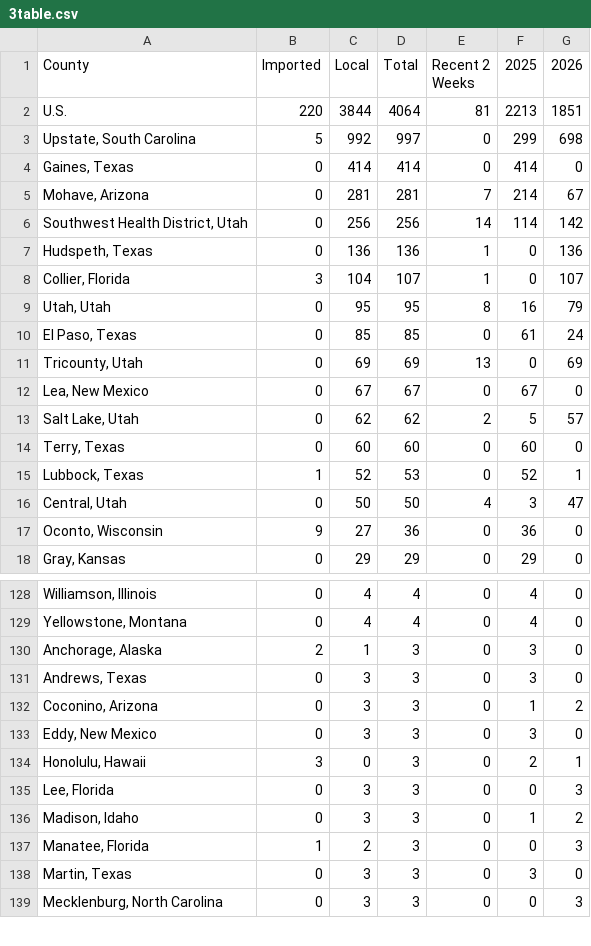
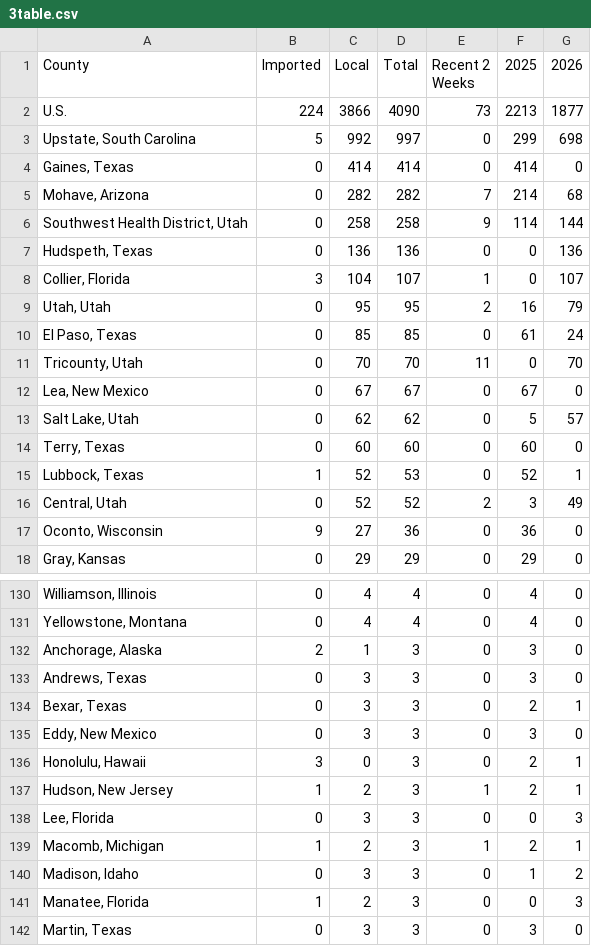
Before and after one commit to CSSEGISandData/measles_tracker_test, a CSV file: GitHub Ready Version/3table.csv, drawn as a sheet; only a part is shown, gaps mark what is left out; the shorter side is filled out with more unchanged rows; the diff covers the shown part only.

```diff
--- a/GitHub Ready Version/3table.csv
+++ b/GitHub Ready Version/3table.csv
@@ -1,17 +1,17 @@
 County,Imported,Local,Total,Recent 2 Weeks,2025,2026
-U.S.,220,3844,4064,81,2213,1851
+U.S.,224,3866,4090,73,2213,1877
 "Upstate, South Carolina",5,992,997,0,299,698
 "Gaines, Texas",0,414,414,0,414,0
-"Mohave, Arizona",0,281,281,7,214,67
-"Southwest Health District, Utah",0,256,256,14,114,142
-"Hudspeth, Texas",0,136,136,1,0,136
+"Mohave, Arizona",0,282,282,7,214,68
+"Southwest Health District, Utah",0,258,258,9,114,144
+"Hudspeth, Texas",0,136,136,0,0,136
 "Collier, Florida",3,104,107,1,0,107
-"Utah, Utah",0,95,95,8,16,79
+"Utah, Utah",0,95,95,2,16,79
 "El Paso, Texas",0,85,85,0,61,24
-"Tricounty, Utah",0,69,69,13,0,69
+"Tricounty, Utah",0,70,70,11,0,70
 "Lea, New Mexico",0,67,67,0,67,0
-"Salt Lake, Utah",0,62,62,2,5,57
+"Salt Lake, Utah",0,62,62,0,5,57
 "Terry, Texas",0,60,60,0,60,0
 "Lubbock, Texas",1,52,53,0,52,1
-"Central, Utah",0,50,50,4,3,47
+"Central, Utah",0,52,52,2,3,49
 "Oconto, Wisconsin",9,27,36,0,36,0
@@ -131,6 +133,8 @@ U.S.,220,3844,4064,81,2213,1851
 "Andrews, Texas",0,3,3,0,3,0
-"Coconino, Arizona",0,3,3,0,1,2
+"Bexar, Texas",0,3,3,0,2,1
 "Eddy, New Mexico",0,3,3,0,3,0
 "Honolulu, Hawaii",3,0,3,0,2,1
+"Hudson, New Jersey",1,2,3,1,2,1
 "Lee, Florida",0,3,3,0,0,3
+"Macomb, Michigan",1,2,3,1,2,1
 "Madison, Idaho",0,3,3,0,1,2
```
Also changed, not shown: 9 added rows, 7 removed rows and 9 edited cells elsewhere in this file, GitHub Ready Version/1map1_2026.csv, GitHub Ready Version/1map1_last_12mo.csv, 12 other files.
